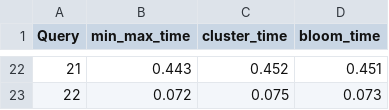
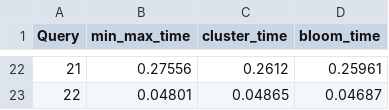
Before and after one commit to Burdmann/duckdb, a CSV file: xperiments_results/tpch/processed/query_time.csv, drawn as a sheet; only a part is shown, gaps mark what is left out; the diff covers the shown part only.

```diff
--- a/xperiments_results/tpch/processed/query_time.csv
+++ b/xperiments_results/tpch/processed/query_time.csv
@@ -22,2 +22,2 @@ Query,min_max_time,cluster_time,bloom_time
-21,0.443,0.452,0.451
-22,0.072,0.075,0.073
+21,0.27556,0.2612,0.25961
+22,0.04801,0.04865,0.04687
```
Also changed, not shown: 60 edited cells elsewhere in this file, xperiments_results/tpch/processed/ingestion.csv, xperiments_results/tpch/processed/pruning.csv, 18 other files.
